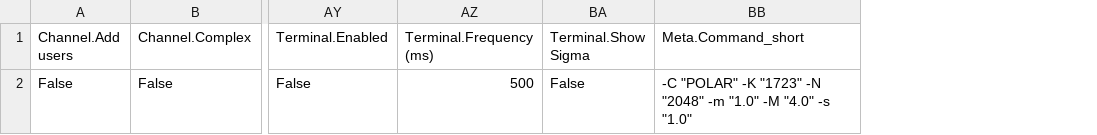
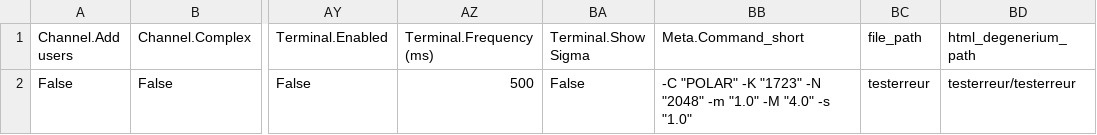
Before and after one commit to fCheminadeInria/aff3ct.github.io, a CSV file: comit_dashboard/database/config.csv, drawn as a sheet; only a part is shown, gaps mark what is left out; the diff names each change by its address in the sheet, - before the commit and + after, or states it on an @@ line.

Commit message:
add path to config.csv

```diff
--- a/comit_dashboard/database/config.csv
+++ b/comit_dashboard/database/config.csv
+column BC (file_path), row 2: testerreur
+column BD (html_degenerium_path), row 2: testerreur/testerreur
```
Also changed, not shown: 2 other files.
